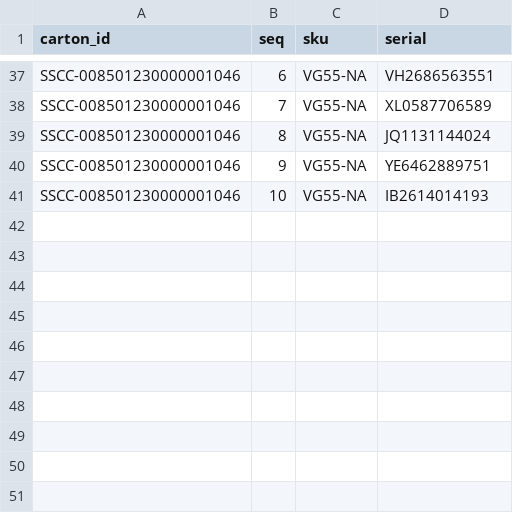
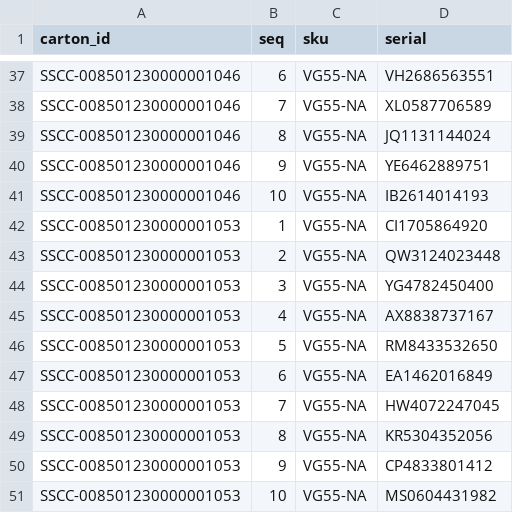
Before and after one commit to shargeraldine/carton-receiving-demo, a CSV file: manifest.csv, drawn as a sheet; only a part is shown, gaps mark what is left out; the diff names each change by its address in the sheet, - before the commit and + after, or states it on an @@ line.

Commit message:
E2E test shipment (50 serials)

```diff
--- a/manifest.csv
+++ b/manifest.csv
+row 42: SSCC-008501230000001053 | 1 | VG55-NA | CI1705864920
+row 43: SSCC-008501230000001053 | 2 | VG55-NA | QW3124023448
+row 44: SSCC-008501230000001053 | 3 | VG55-NA | YG4782450400
+row 45: SSCC-008501230000001053 | 4 | VG55-NA | AX8838737167
+row 46: SSCC-008501230000001053 | 5 | VG55-NA | RM8433532650
+row 47: SSCC-008501230000001053 | 6 | VG55-NA | EA1462016849
+row 48: SSCC-008501230000001053 | 7 | VG55-NA | HW4072247045
+row 49: SSCC-008501230000001053 | 8 | VG55-NA | KR5304352056
+row 50: SSCC-008501230000001053 | 9 | VG55-NA | CP4833801412
+row 51: SSCC-008501230000001053 | 10 | VG55-NA | MS0604431982
```
